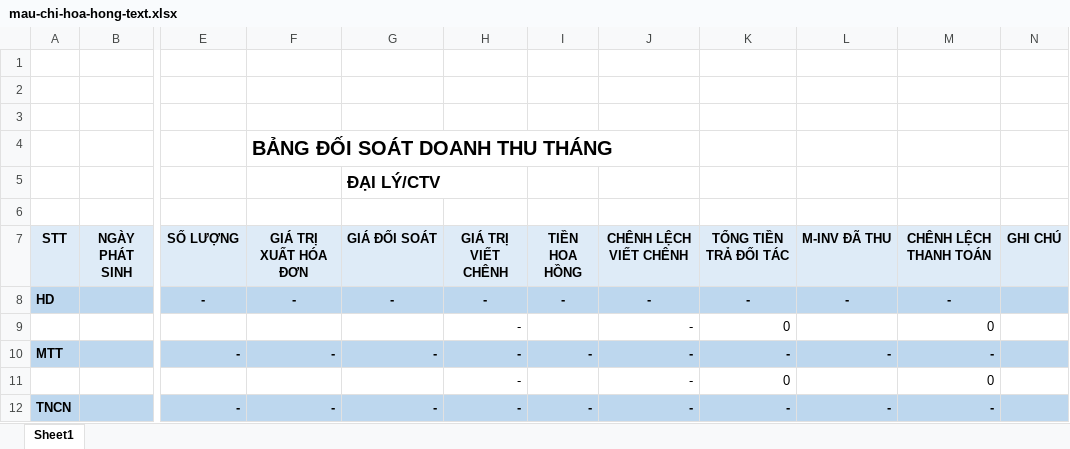
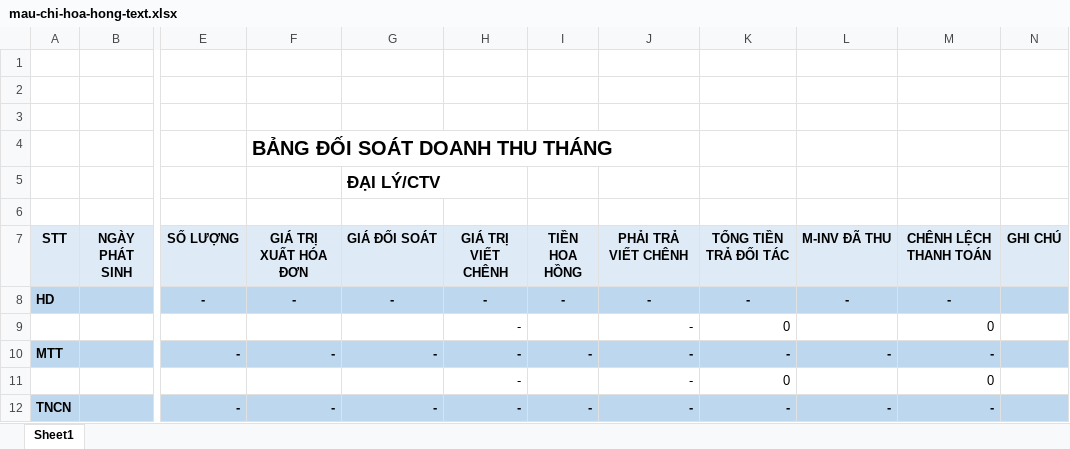
Before and after one commit to lephucpinky/TOOL_EXCEL, an Excel workbook: public/templates/mau-chi-hoa-hong-text.xlsx, sheet Sheet1, drawn as a sheet; only a part is shown, gaps mark what is left out; values as stored, in another font and other column widths than the file's, no borders; charts and pictures and conditional formats not drawn; the diff names each change by its address in the sheet, - before the commit and + after, or states it on an @@ line.

```diff
--- a/public/templates/mau-chi-hoa-hong-text.xlsx (sheet Sheet1)
+++ b/public/templates/mau-chi-hoa-hong-text.xlsx (sheet Sheet1)
-J7: CHÊNH LỆCH VIẾT CHÊNH
+J7: PHẢI TRẢ VIẾT CHÊNH
```
Also changed, not shown: 9 other files.
